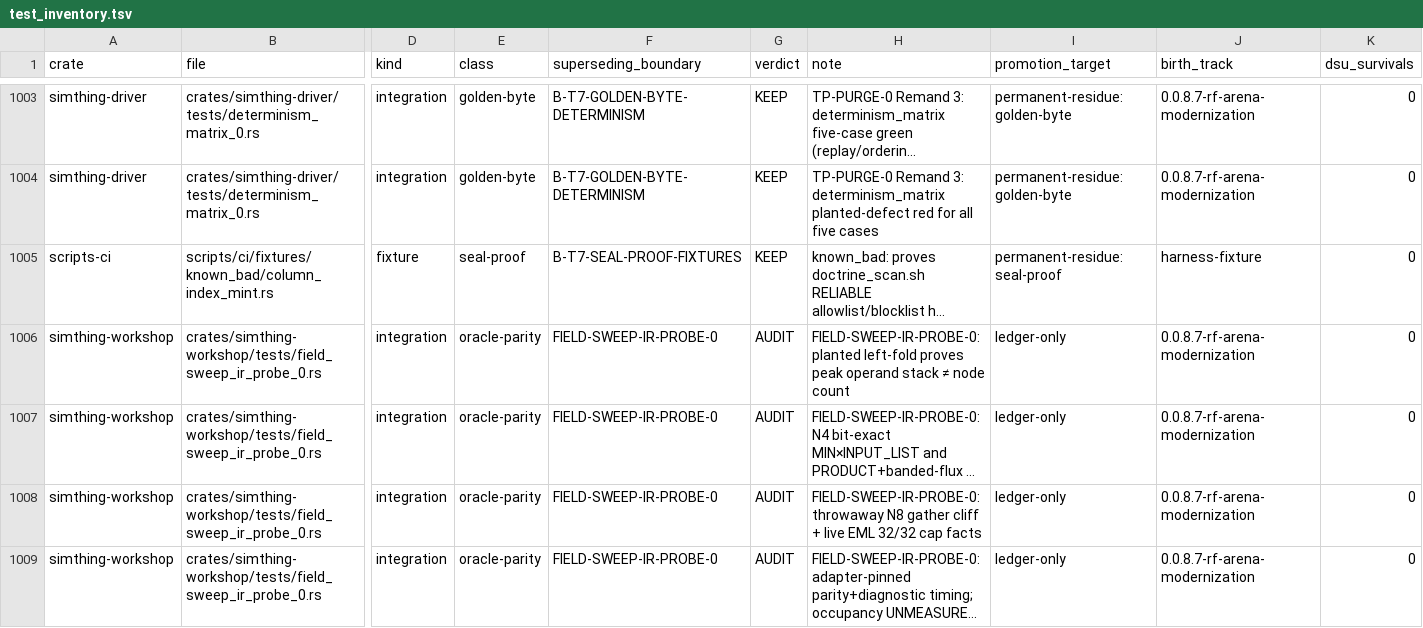
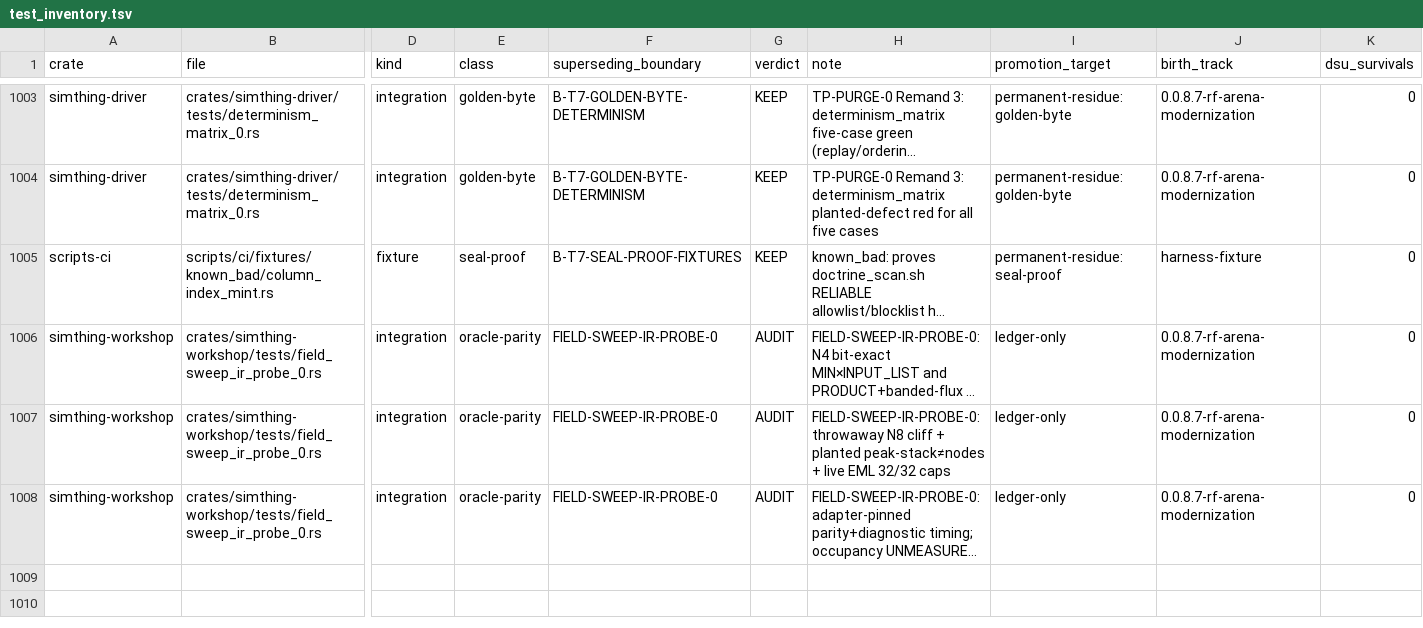
Before and after one commit to khorum08/SimThing, a TSV file: scripts/ci/test_inventory.tsv, drawn as a sheet; only a part is shown, gaps mark what is left out; long unchanged cells end in …; removed rows and columns are numbered as before the commit, all else as after; rows hold the shown columns only; the diff names each change by its address in the sheet, - before the commit and + after, or states it on an @@ line.

```diff
--- a/scripts/ci/test_inventory.tsv
+++ b/scripts/ci/test_inventory.tsv
-row 1006: simthing-workshop | crates/simthing-workshop/tests/field_sweep_ir_probe_0.rs | integration | oracle-parity | FIELD-SWEEP-IR-PROBE-0 | AUDIT | FIELD-SWEEP-IR-PROBE-0: planted left-fold proves peak operand stack ≠ node count | ledger-only | 0.0.8.7-rf-arena-modernization | 0
-H1007 (note): …throwaway N8 gather cliff + live EML 32/32 cap facts
+H1007 (note): …throwaway N8 cliff + planted peak-stack≠nodes + live EML 32/32 caps
```
Also changed, not shown: 2 other files.
